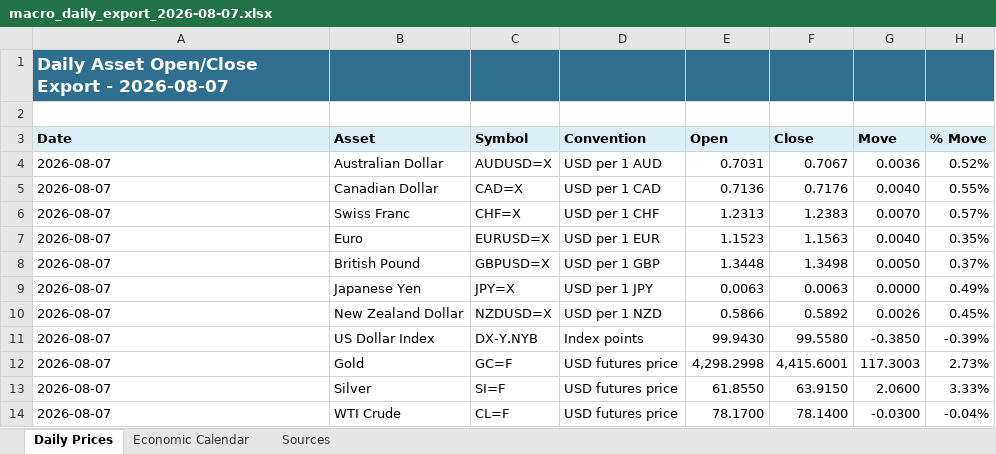
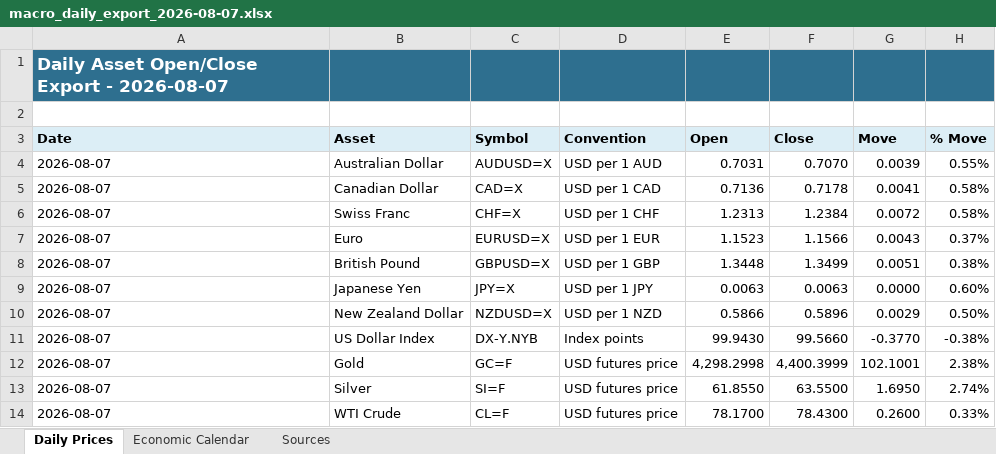
Before and after one commit to aaletor2-art/macro-dashboard-live, an Excel workbook: public/daily_exports/macro_daily_export_2026-08-07.xlsx, sheet Daily Prices, drawn as a sheet; only a part is shown; values as stored, in another font and other column widths than the file's, no borders; the diff covers the shown part only; the diff names each change by its address in the sheet, - before the commit and + after, or states it on an @@ line.

Commit message:
Update the downloadable daily export

```diff
--- a/public/daily_exports/macro_daily_export_2026-08-07.xlsx (sheet Daily Prices)
+++ b/public/daily_exports/macro_daily_export_2026-08-07.xlsx (sheet Daily Prices)
-F4 (Close): 0.7067
+F4 (Close): 0.7070
-G4 (Move): 0.0036
+G4 (Move): 0.0039
-H4 (% Move): 0.52%
+H4 (% Move): 0.55%
-F5 (Close): 0.7176
+F5 (Close): 0.7178
-G5 (Move): 0.0040
+G5 (Move): 0.0041
-H5 (% Move): 0.55%
+H5 (% Move): 0.58%
-F6 (Close): 1.2383
+F6 (Close): 1.2384
-G6 (Move): 0.0070
+G6 (Move): 0.0072
-H6 (% Move): 0.57%
+H6 (% Move): 0.58%
-F7 (Close): 1.1563
+F7 (Close): 1.1566
-G7 (Move): 0.0040
+G7 (Move): 0.0043
-H7 (% Move): 0.35%
+H7 (% Move): 0.37%
-F8 (Close): 1.3498
+F8 (Close): 1.3499
-G8 (Move): 0.0050
+G8 (Move): 0.0051
-H8 (% Move): 0.37%
+H8 (% Move): 0.38%
-H9 (% Move): 0.49%
+H9 (% Move): 0.60%
-F10 (Close): 0.5892
+F10 (Close): 0.5896
-G10 (Move): 0.0026
+G10 (Move): 0.0029
-H10 (% Move): 0.45%
+H10 (% Move): 0.50%
-F11 (Close): 99.5580
+F11 (Close): 99.5660
-G11 (Move): -0.3850
+G11 (Move): -0.3770
-H11 (% Move): -0.39%
+H11 (% Move): -0.38%
-F12 (Close): 4,415.6001
+F12 (Close): 4,400.3999
-G12 (Move): 117.3003
+G12 (Move): 102.1001
-H12 (% Move): 2.73%
+H12 (% Move): 2.38%
-F13 (Close): 63.9150
+F13 (Close): 63.5500
-G13 (Move): 2.0600
+G13 (Move): 1.6950
-H13 (% Move): 3.33%
+H13 (% Move): 2.74%
-F14 (Close): 78.1400
+F14 (Close): 78.4300
-G14 (Move): -0.0300
+G14 (Move): 0.2600
-H14 (% Move): -0.04%
+H14 (% Move): 0.33%
```
Also changed, not shown: 23 edited cells elsewhere in this sheet.
